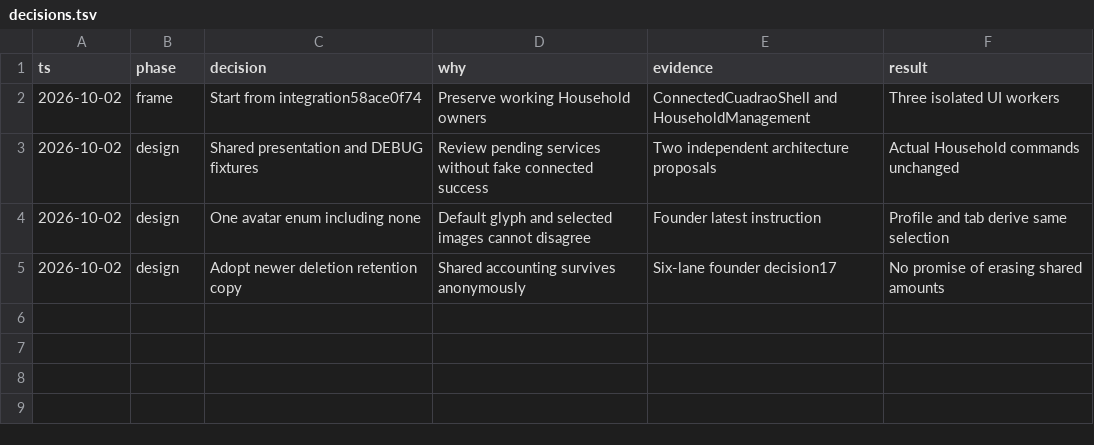
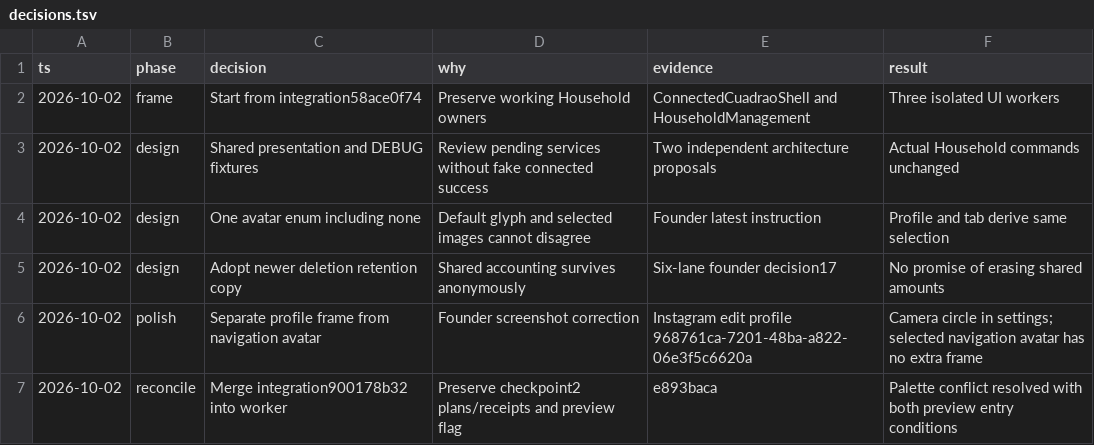
Before and after one commit to lagarcess/argus, a TSV file: docs/reports/evidence/cuadrao-release-ui/decisions.tsv, drawn as a sheet.

Commit message:
docs(cuadrao): record release UI evidence and service handoff

```diff
--- a/docs/reports/evidence/cuadrao-release-ui/decisions.tsv
+++ b/docs/reports/evidence/cuadrao-release-ui/decisions.tsv
@@ -5 +5,3 @@ ts	phase	decision	why	evidence	result
 2026-10-02	design	Adopt newer deletion retention copy	Shared accounting survives anonymously	Six-lane founder decision17	No promise of erasing shared amounts
+2026-10-02	polish	Separate profile frame from navigation avatar	Founder screenshot correction	Instagram edit profile 968761ca-7201-48ba-a822-06e3f5c6620a	Camera circle in settings; selected navigation avatar has no extra frame
+2026-10-02	reconcile	Merge integration900178b32 into worker	Preserve checkpoint2 plans/receipts and preview flag	e893baca	Palette conflict resolved with both preview entry conditions
```
Also changed, not shown: 18 other files.
